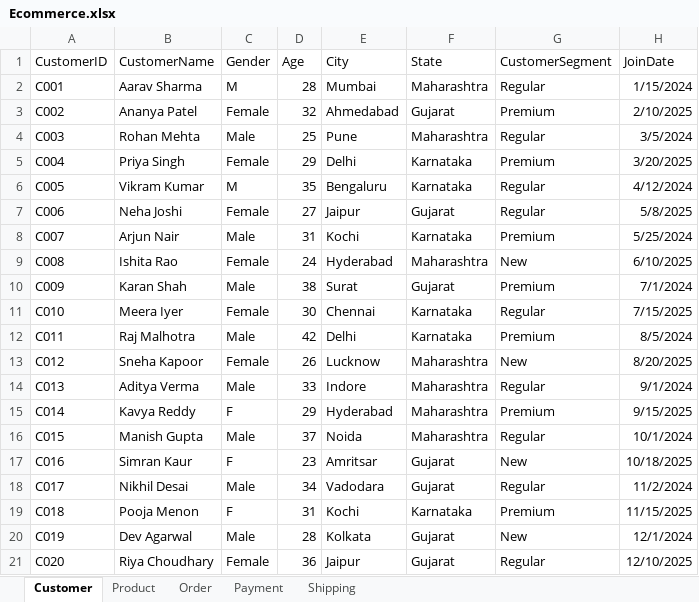
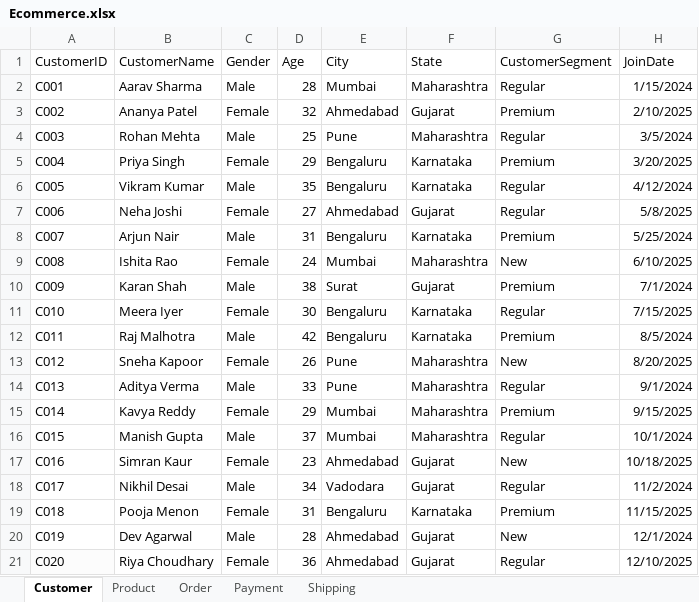
Before and after one commit to usebackspace/Power-BI, an Excel workbook: Ecommerce.xlsx, sheet Customer, drawn as a sheet; values as stored, in another font and other column widths than the file's, no borders; the diff names each change by its address in the sheet, - before the commit and + after, or states it on an @@ line.

```diff
--- a/Ecommerce.xlsx (sheet Customer)
+++ b/Ecommerce.xlsx (sheet Customer)
-C2 (Gender): M
+C2 (Gender): Male
-E5 (City): Delhi
+E5 (City): Bengaluru
-C6 (Gender): M
+C6 (Gender): Male
-E7 (City): Jaipur
+E7 (City): Ahmedabad
-E8 (City): Kochi
+E8 (City): Bengaluru
-E9 (City): Hyderabad
+E9 (City): Mumbai
-E11 (City): Chennai
+E11 (City): Bengaluru
-E12 (City): Delhi
+E12 (City): Bengaluru
-E13 (City): Lucknow
+E13 (City): Pune
-E14 (City): Indore
+E14 (City): Pune
-C15 (Gender): F
+C15 (Gender): Female
-E15 (City): Hyderabad
+E15 (City): Mumbai
-E16 (City): Noida
+E16 (City): Mumbai
-C17 (Gender): F
+C17 (Gender): Female
-E17 (City): Amritsar
+E17 (City): Ahmedabad
-C19 (Gender): F
+C19 (Gender): Female
-E19 (City): Kochi
+E19 (City): Bengaluru
-E20 (City): Kolkata
+E20 (City): Ahmedabad
-A21 fill: none
+A21 fill: #FCFCFC
-E21 (City): Jaipur
+E21 (City): Ahmedabad
```
Also changed, not shown: sheet Shipping, sheet Order, sheet Product, sheet Payment, 7 other files.
